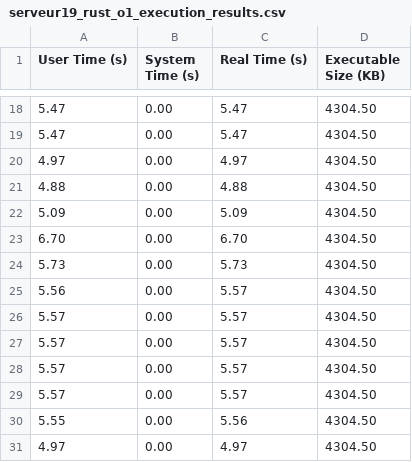
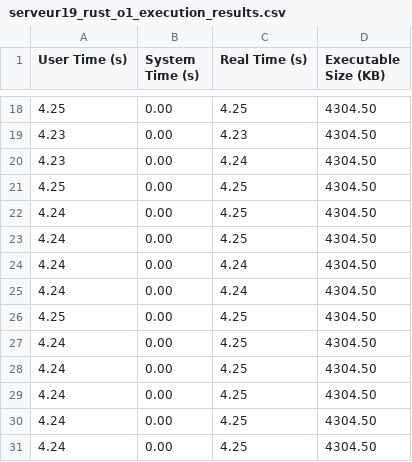
Before and after one commit to anviton/HPC-Benchmark, a CSV file: Source/Algo/Recursion/Rust/fibo/serveur19_rust_o1_execution_results.csv, drawn as a sheet; only a part is shown, gaps mark what is left out; the diff covers the shown part only.

```diff
--- a/Source/Algo/Recursion/Rust/fibo/serveur19_rust_o1_execution_results.csv
+++ b/Source/Algo/Recursion/Rust/fibo/serveur19_rust_o1_execution_results.csv
@@ -18,14 +18,14 @@ User Time (s), System Time (s), Real Time (s), Executable Size (KB)
-5.47, 0.00, 5.47, 4304.50
-5.47, 0.00, 5.47, 4304.50
-4.97, 0.00, 4.97, 4304.50
-4.88, 0.00, 4.88, 4304.50
-5.09, 0.00, 5.09, 4304.50
-6.70, 0.00, 6.70, 4304.50
-5.73, 0.00, 5.73, 4304.50
-5.56, 0.00, 5.57, 4304.50
-5.57, 0.00, 5.57, 4304.50
-5.57, 0.00, 5.57, 4304.50
-5.57, 0.00, 5.57, 4304.50
-5.57, 0.00, 5.57, 4304.50
-5.55, 0.00, 5.56, 4304.50
-4.97, 0.00, 4.97, 4304.50
+4.25, 0.00, 4.25, 4304.50
+4.23, 0.00, 4.23, 4304.50
+4.23, 0.00, 4.24, 4304.50
+4.25, 0.00, 4.25, 4304.50
+4.24, 0.00, 4.25, 4304.50
+4.24, 0.00, 4.25, 4304.50
+4.24, 0.00, 4.24, 4304.50
+4.24, 0.00, 4.24, 4304.50
+4.25, 0.00, 4.25, 4304.50
+4.24, 0.00, 4.25, 4304.50
+4.24, 0.00, 4.25, 4304.50
+4.24, 0.00, 4.25, 4304.50
+4.24, 0.00, 4.25, 4304.50
+4.24, 0.00, 4.25, 4304.50
```
Also changed, not shown: 32 edited cells elsewhere in this file, Source/Algo/Recursion/Rust/fibo/serveur19_rust_o2_execution_results.csv, Source/Algo/Recursion/Rust/fibo/serveur19_rust_o3_execution_results.csv, 9 other files.
